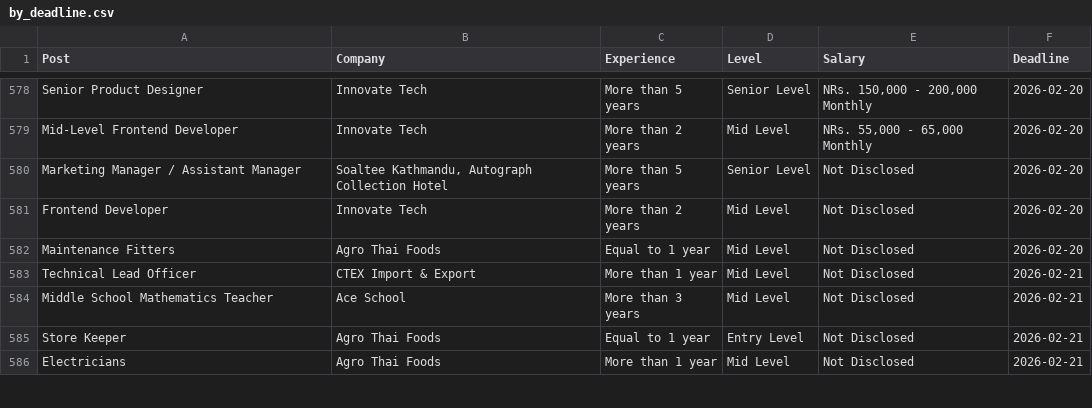
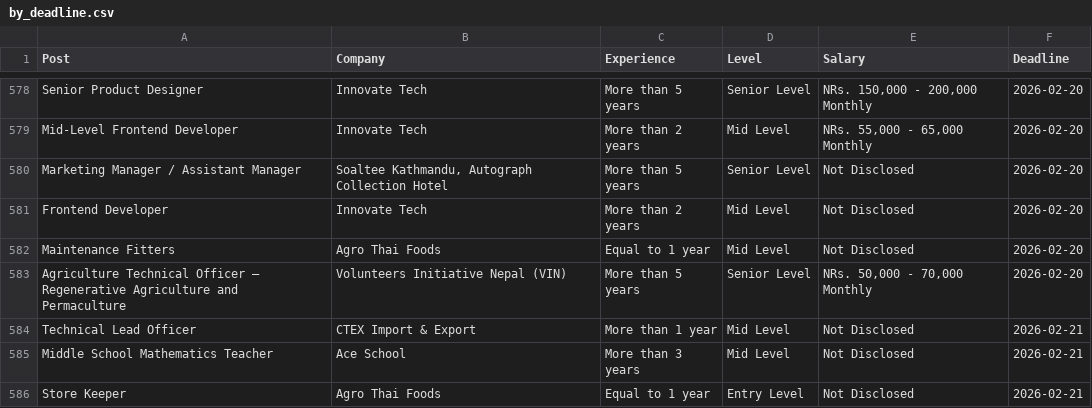
Before and after one commit to dpm24800/top-jobs-scraper, a CSV file: data/by_deadline.csv, drawn as a sheet; only a part is shown, gaps mark what is left out; the shorter side is filled out with more unchanged rows; the diff names each change by its address in the sheet, - before the commit and + after, or states it on an @@ line.

```diff
--- a/data/by_deadline.csv
+++ b/data/by_deadline.csv
+row 583: Agriculture Technical Officer – Regenerative Agriculture and Permaculture | Volunteers Initiative Nepal (VIN) | More than 5 years | Senior Level | NRs. 50,000 - 70,000 Monthly | 2026-02-20
```
Also changed, not shown: data/top_jobs.csv.
